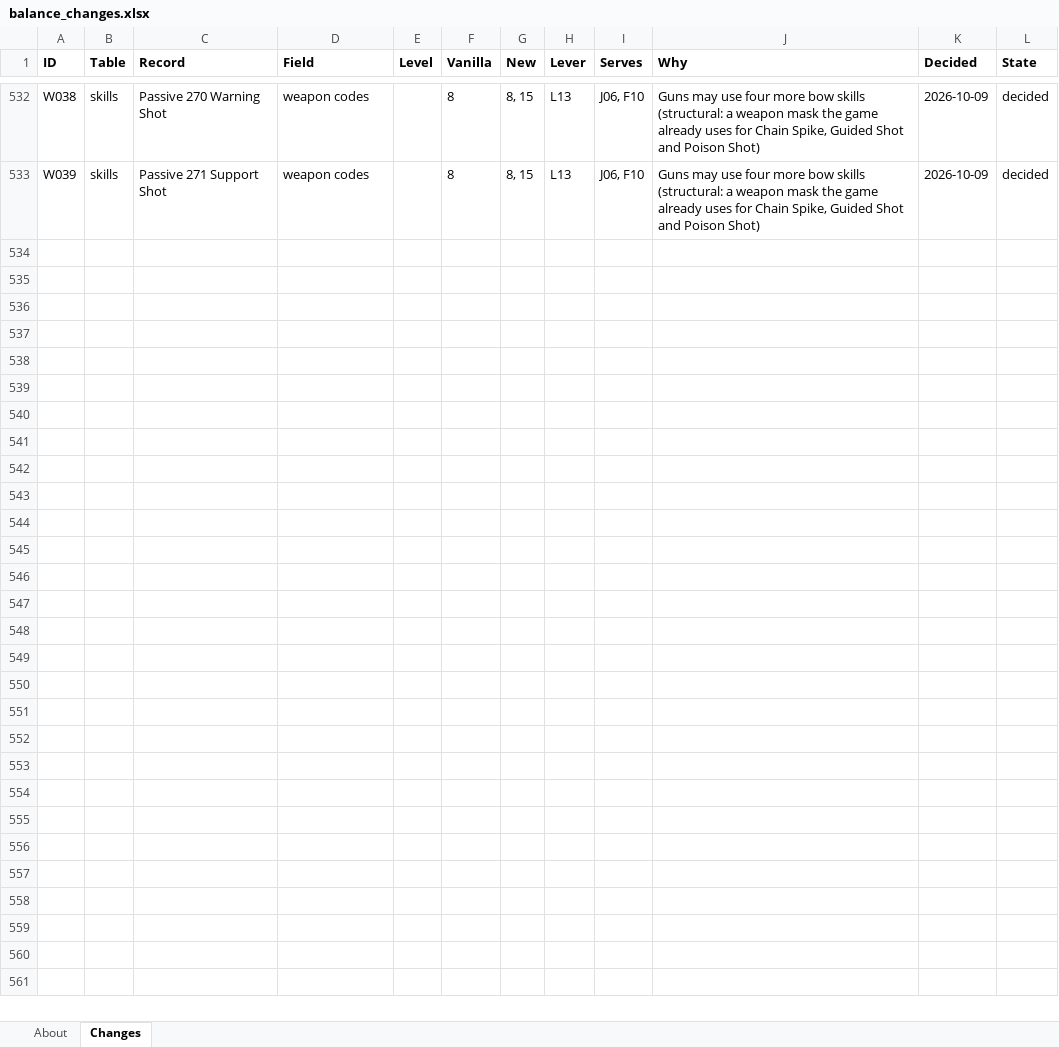
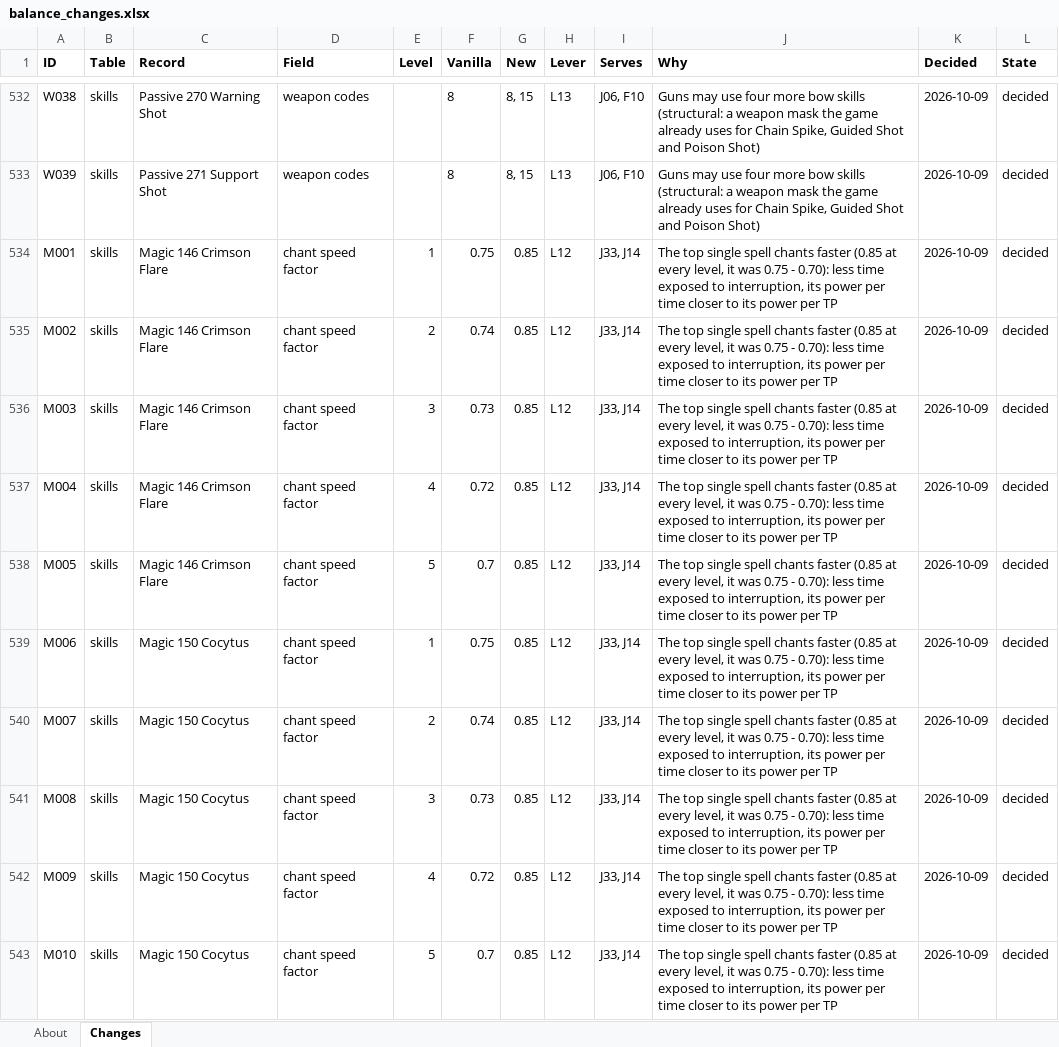
Before and after one commit to Asaad-E/DungeonTravelers_2_2_qol_balance_mod, an Excel workbook: mod_project/data_tables/balance_changes.xlsx, sheet Changes, drawn as a sheet; only a part is shown, gaps mark what is left out; values as stored, in another font and other column widths than the file's, no borders; the diff covers the shown part only; the diff names each change by its address in the sheet, - before the commit and + after, or states it on an @@ line.

Commit message:
data: T04 decided: faster chant of top spells, magic defence x1.5
T04 decided: faster chant of top spells, magic defence x1.5; J02 partly
true (superboss wall) sent to T08

```diff
--- a/mod_project/data_tables/balance_changes.xlsx (sheet Changes)
+++ b/mod_project/data_tables/balance_changes.xlsx (sheet Changes)
+row 534: M001 | skills | Magic 146 Crimson Flare | chant speed factor | 1 | 0.75 | 0.85 | L12 | J33, J14 | The top single spell chants faster (0.85 at every level, it was 0.75 - 0.70): less time exposed to interruption, its power per time closer to its power per TP | 2026-10-09 | decided
+row 535: M002 | skills | Magic 146 Crimson Flare | chant speed factor | 2 | 0.74 | 0.85 | L12 | J33, J14 | The top single spell chants faster (0.85 at every level, it was 0.75 - 0.70): less time exposed to interruption, its power per time closer to its power per TP | 2026-10-09 | decided
+row 536: M003 | skills | Magic 146 Crimson Flare | chant speed factor | 3 | 0.73 | 0.85 | L12 | J33, J14 | The top single spell chants faster (0.85 at every level, it was 0.75 - 0.70): less time exposed to interruption, its power per time closer to its power per TP | 2026-10-09 | decided
+row 537: M004 | skills | Magic 146 Crimson Flare | chant speed factor | 4 | 0.72 | 0.85 | L12 | J33, J14 | The top single spell chants faster (0.85 at every level, it was 0.75 - 0.70): less time exposed to interruption, its power per time closer to its power per TP | 2026-10-09 | decided
+row 538: M005 | skills | Magic 146 Crimson Flare | chant speed factor | 5 | 0.7 | 0.85 | L12 | J33, J14 | The top single spell chants faster (0.85 at every level, it was 0.75 - 0.70): less time exposed to interruption, its power per time closer to its power per TP | 2026-10-09 | decided
+row 539: M006 | skills | Magic 150 Cocytus | chant speed factor | 1 | 0.75 | 0.85 | L12 | J33, J14 | The top single spell chants faster (0.85 at every level, it was 0.75 - 0.70): less time exposed to interruption, its power per time closer to its power per TP | 2026-10-09 | decided
+row 540: M007 | skills | Magic 150 Cocytus | chant speed factor | 2 | 0.74 | 0.85 | L12 | J33, J14 | The top single spell chants faster (0.85 at every level, it was 0.75 - 0.70): less time exposed to interruption, its power per time closer to its power per TP | 2026-10-09 | decided
+row 541: M008 | skills | Magic 150 Cocytus | chant speed factor | 3 | 0.73 | 0.85 | L12 | J33, J14 | The top single spell chants faster (0.85 at every level, it was 0.75 - 0.70): less time exposed to interruption, its power per time closer to its power per TP | 2026-10-09 | decided
+row 542: M009 | skills | Magic 150 Cocytus | chant speed factor | 4 | 0.72 | 0.85 | L12 | J33, J14 | The top single spell chants faster (0.85 at every level, it was 0.75 - 0.70): less time exposed to interruption, its power per time closer to its power per TP | 2026-10-09 | decided
+row 543: M010 | skills | Magic 150 Cocytus | chant speed factor | 5 | 0.7 | 0.85 | L12 | J33, J14 | The top single spell chants faster (0.85 at every level, it was 0.75 - 0.70): less time exposed to interruption, its power per time closer to its power per TP | 2026-10-09 | decided
```
Also changed, not shown: 75 added rows elsewhere in this sheet, mod_project/data_tables/balance_criteria.xlsx, 1 other file.
